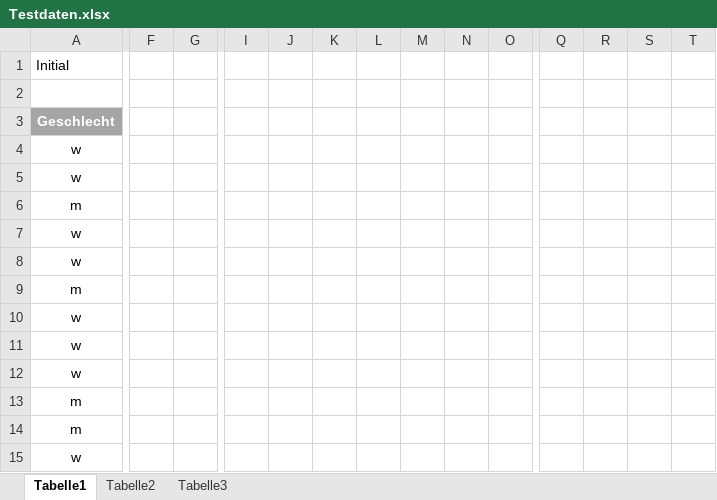
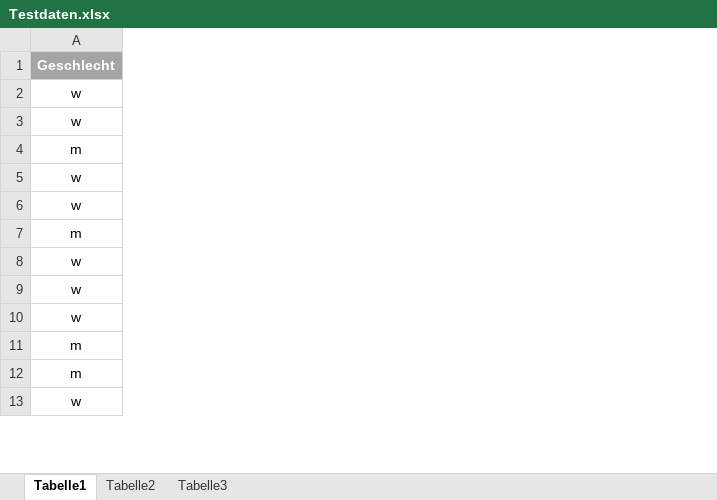
Before and after one commit to phausmann/Data-Mining, an Excel workbook: Data-Mining/src/Testdaten.xlsx, sheet Tabelle1, drawn as a sheet; only a part is shown, gaps mark what is left out; values as stored, in another font and other column widths than the file's, no borders; removed rows and columns are numbered as before the commit, all else as after; rows hold the shown columns only; the diff covers the shown part only; the diff names each change by its address in the sheet, - before the commit and + after, or states it on an @@ line.

```diff
--- a/Data-Mining/src/Testdaten.xlsx (sheet Tabelle1)
+++ b/Data-Mining/src/Testdaten.xlsx (sheet Tabelle1)
-column F, empty
-column G, empty
-column I, empty
-column J, empty
-column K, empty
-column L, empty
-column M, empty
-column N, empty
-column O, empty
-column Q, empty
-column R, empty
-column S, empty
-column T, empty
-row 1: Initial
-row 2: (empty)
```
Also changed, not shown: 47 removed rows and 8 removed columns elsewhere in this sheet, Data-Mining/bin/Testdaten.xlsx, 6 other files.
